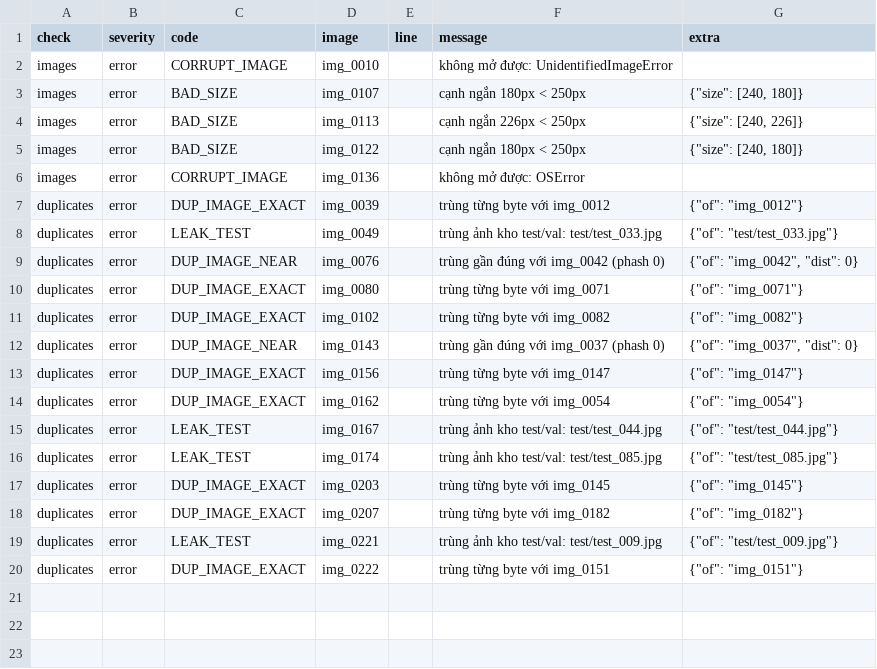
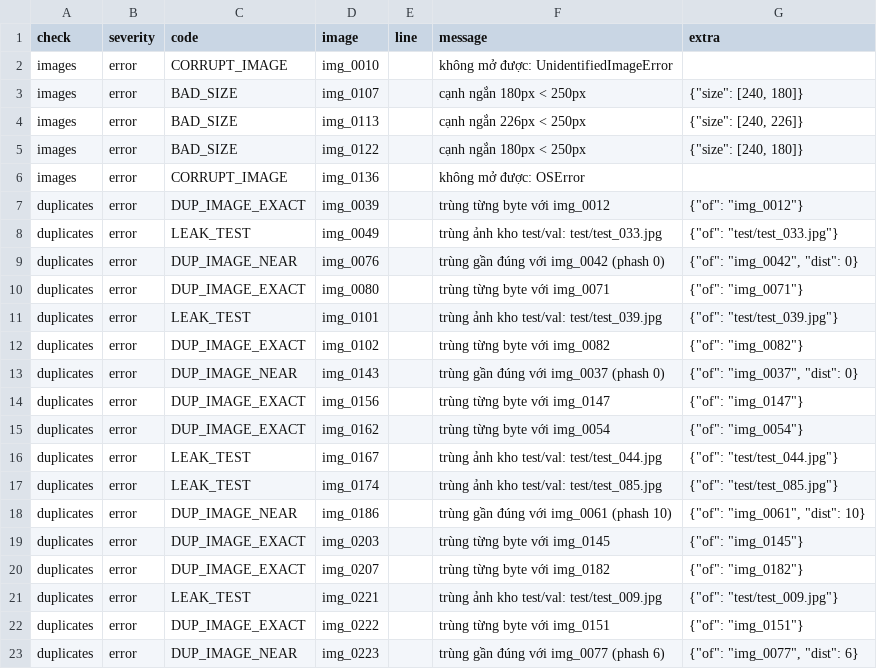
Before and after one commit to giappd-ai/K5-L23-Day09-2A202603252-PhanDinhGiap-AutoQC-Pipeline-Lab, a CSV file: submission/reports/01_intake.csv, drawn as a sheet; the diff names each change by its address in the sheet, - before the commit and + after, or states it on an @@ line.

```diff
--- a/submission/reports/01_intake.csv
+++ b/submission/reports/01_intake.csv
+row 11: duplicates | error | LEAK_TEST | img_0101 |  | trùng ảnh kho test/val: test/test_039.jpg | {"of": "test/test_039.jpg"}
+row 18: duplicates | error | DUP_IMAGE_NEAR | img_0186 |  | trùng gần đúng với img_0061 (phash 10) | {"of": "img_0061", "dist": 10}
+row 23: duplicates | error | DUP_IMAGE_NEAR | img_0223 |  | trùng gần đúng với img_0077 (phash 6) | {"of": "img_0077", "dist": 6}
```
Also changed, not shown: submission/reports/05_review_queue.csv, submission/reports/06_review_log.csv, 51 other files.
